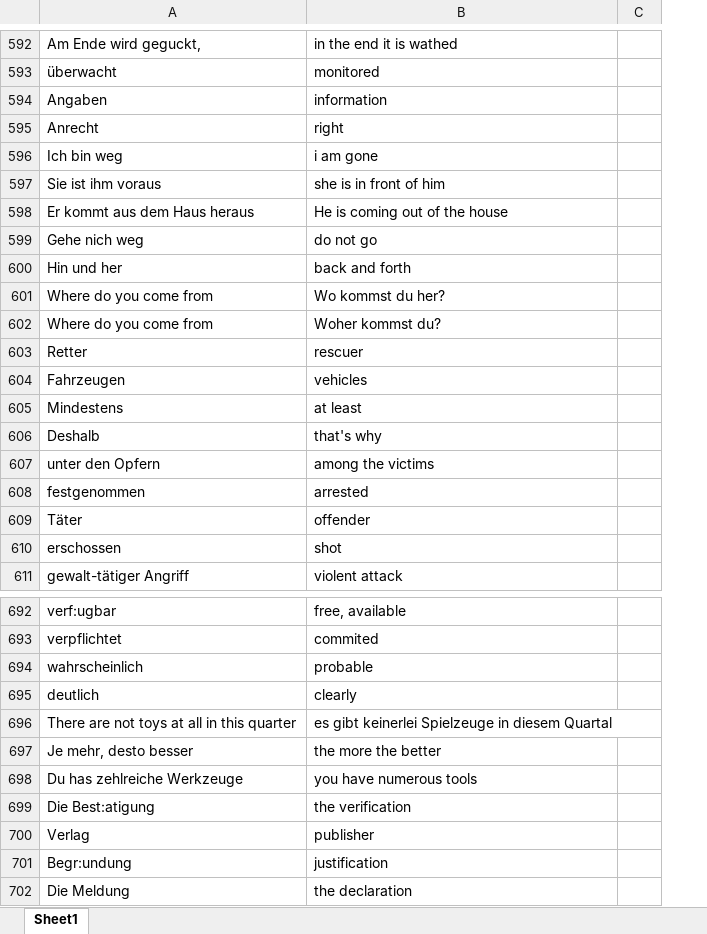
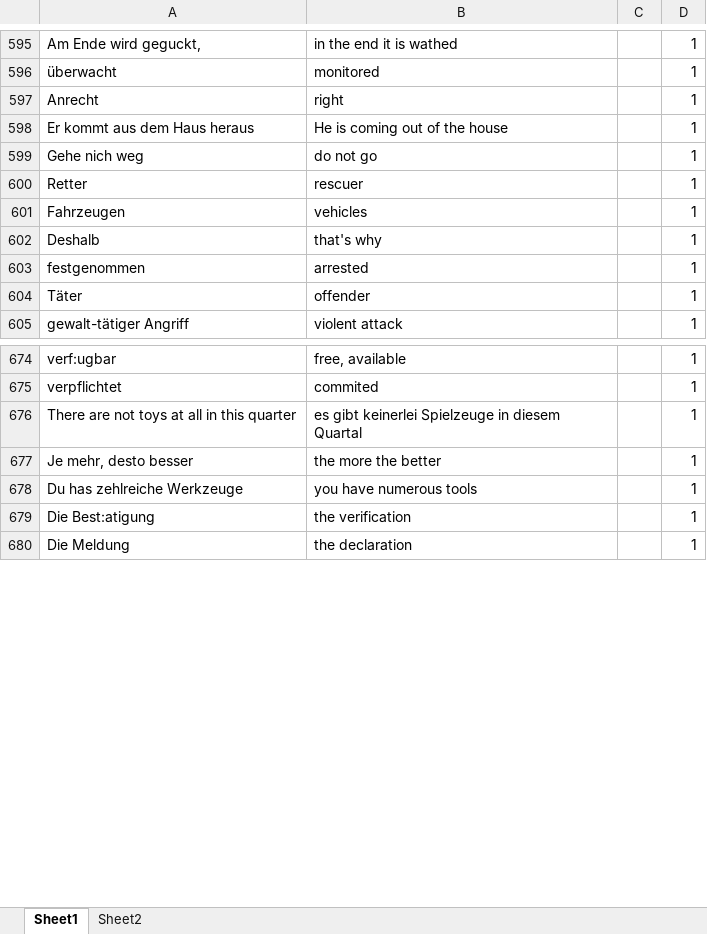
Before and after one commit to vasilhs81/python, an Excel workbook: docs/timeToPractise.xlsx, sheet Sheet1, drawn as a sheet; only a part is shown, gaps mark what is left out; values as stored, in another font and other column widths than the file's, no cell formats; removed rows and columns are numbered as before the commit, all else as after; the diff covers the shown part only; the diff names each change by its address in the sheet, - before the commit and + after, or states it on an @@ line.

```diff
--- a/docs/timeToPractise.xlsx (sheet Sheet1)
+++ b/docs/timeToPractise.xlsx (sheet Sheet1)
+sheet tab: Sheet2
-column C, empty
+column C, empty
+column D, rows 595-605: all 1; rows 674-680: all 1
@@ row 594 moved to row 50: Angaben @@
@@ row 596 moved to row 51: Ich bin weg @@
@@ row 597 moved to row 52: Sie ist ihm voraus @@
-row 600: Hin und her | back and forth
@@ row 601 moved to row 53: Where do you come from @@
-row 602: Where do you come from | Woher kommst du?
-row 605: Mindestens | at least
@@ row 607 moved to row 54: unter den Opfern @@
-row 610: erschossen | shot
-row 694: wahrscheinlich | probable
-row 695: deutlich | clearly
-row 700: Verlag | publisher
-row 701: Begr:undung | justification
```
Also changed, not shown: 2 added rows, 73 removed rows and 64 moved rows elsewhere in this sheet, cell formats, 2 other files.
